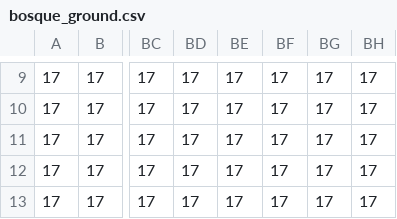
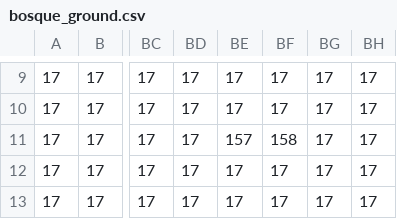
Before and after one commit to HugoJP3/Engine_game_3DS_RPG, a CSV file: romfs/data/bosque/bosque_ground.csv, drawn as a sheet; only a part is shown, gaps mark what is left out; the diff names each change by its address in the sheet, - before the commit and + after, or states it on an @@ line.

```diff
--- a/romfs/data/bosque/bosque_ground.csv
+++ b/romfs/data/bosque/bosque_ground.csv
-BE11: 17
+BE11: 157
-BF11: 17
+BF11: 158
```
Also changed, not shown: romfs/data/pueblo/pueblo_sub2_other.csv, 55 other files.
